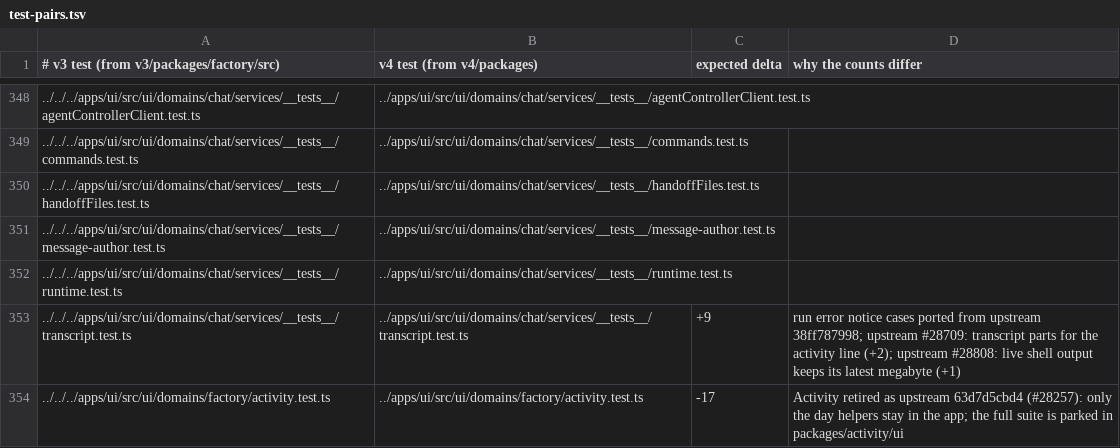
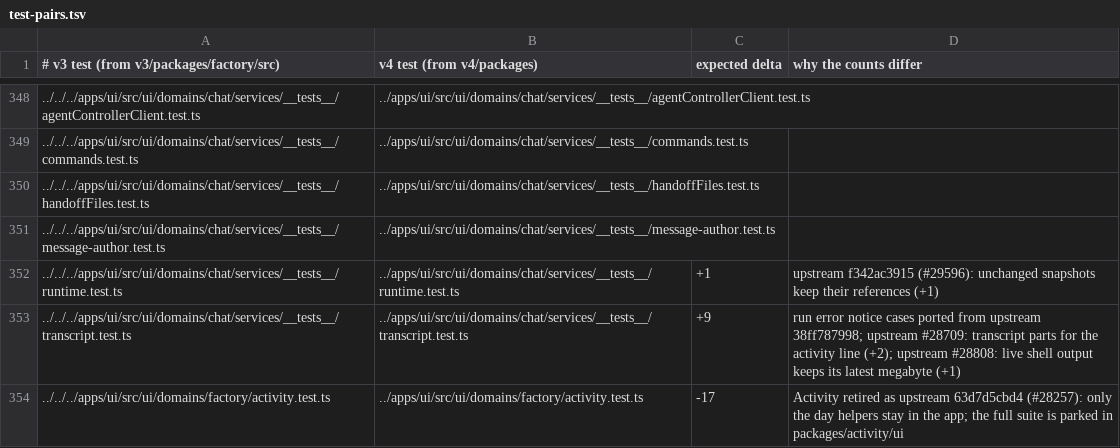
Before and after one commit to works-yura/software-factory, a TSV file: migration/test-pairs.tsv, drawn as a sheet; only a part is shown, gaps mark what is left out; the diff names each change by its address in the sheet, - before the commit and + after, or states it on an @@ line.

```diff
--- a/migration/test-pairs.tsv
+++ b/migration/test-pairs.tsv
-C352 (expected delta): (empty)
+C352 (expected delta): +1
-D352 (why the counts differ): (empty)
+D352 (why the counts differ): upstream f342ac3915 (#29596): unchanged snapshots keep their references (+1)
```
Also changed, not shown: 8 other files.
